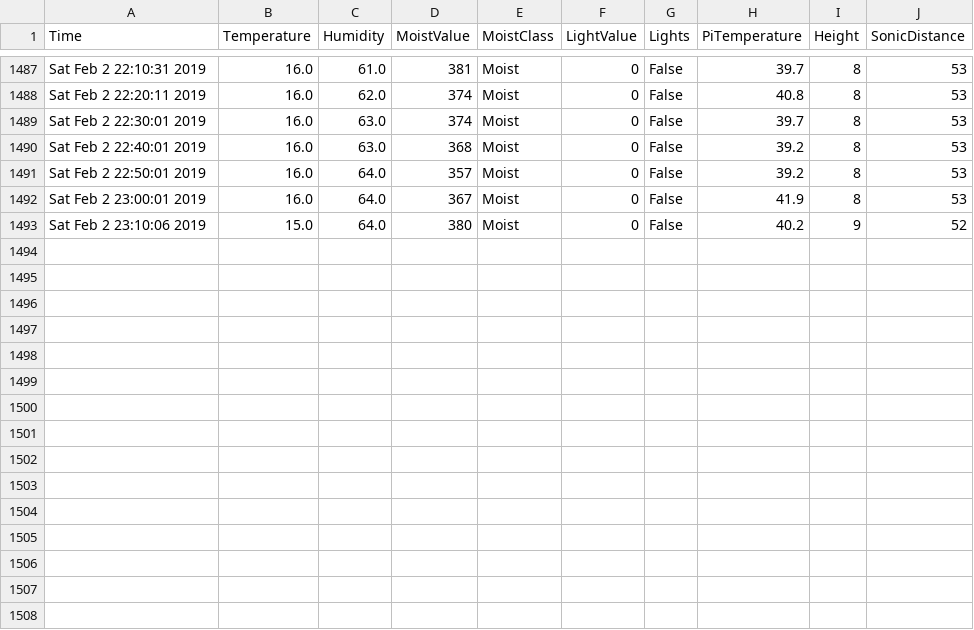
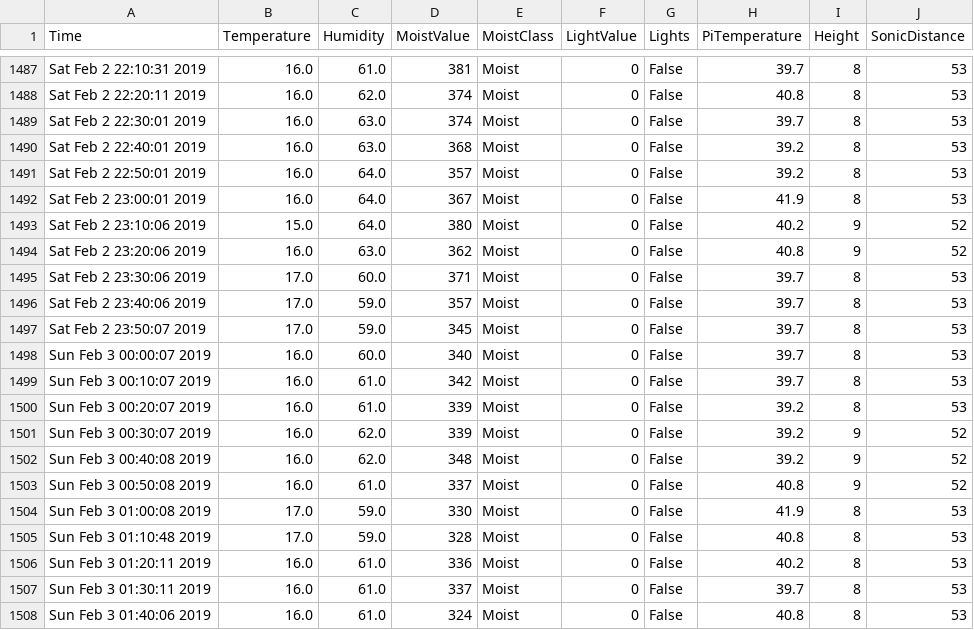
Before and after one commit to graffenwalder/growPi, a CSV file: temp.csv, drawn as a sheet; only a part is shown, gaps mark what is left out.

```diff
--- a/temp.csv
+++ b/temp.csv
@@ -1493 +1493,16 @@ Sat Feb  2 23:00:01 2019,16.0,64.0,367,Moist,0,False,41.9,8,53
 Sat Feb  2 23:10:06 2019,15.0,64.0,380,Moist,0,False,40.2,9,52
+Sat Feb  2 23:20:06 2019,16.0,63.0,362,Moist,0,False,40.8,9,52
+Sat Feb  2 23:30:06 2019,17.0,60.0,371,Moist,0,False,39.7,8,53
+Sat Feb  2 23:40:06 2019,17.0,59.0,357,Moist,0,False,39.7,8,53
+Sat Feb  2 23:50:07 2019,17.0,59.0,345,Moist,0,False,39.7,8,53
+Sun Feb  3 00:00:07 2019,16.0,60.0,340,Moist,0,False,39.7,8,53
+Sun Feb  3 00:10:07 2019,16.0,61.0,342,Moist,0,False,39.7,8,53
+Sun Feb  3 00:20:07 2019,16.0,61.0,339,Moist,0,False,39.2,8,53
+Sun Feb  3 00:30:07 2019,16.0,62.0,339,Moist,0,False,39.2,9,52
+Sun Feb  3 00:40:08 2019,16.0,62.0,348,Moist,0,False,39.2,9,52
+Sun Feb  3 00:50:08 2019,16.0,61.0,337,Moist,0,False,40.8,9,52
+Sun Feb  3 01:00:08 2019,17.0,59.0,330,Moist,0,False,41.9,8,53
+Sun Feb  3 01:10:48 2019,17.0,59.0,328,Moist,0,False,40.8,8,53
+Sun Feb  3 01:20:11 2019,16.0,61.0,336,Moist,0,False,40.2,8,53
+Sun Feb  3 01:30:11 2019,16.0,61.0,337,Moist,0,False,39.7,8,53
+Sun Feb  3 01:40:06 2019,16.0,61.0,324,Moist,0,False,40.8,8,53
```
Also changed, not shown: 1 other file.
